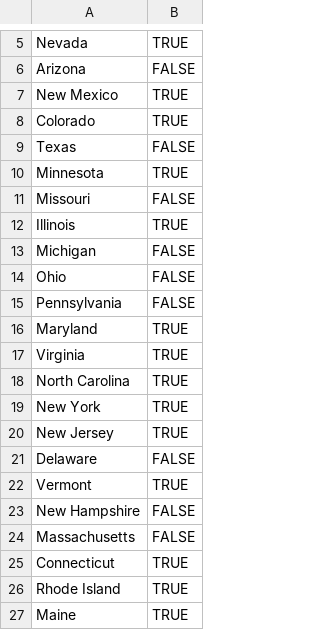
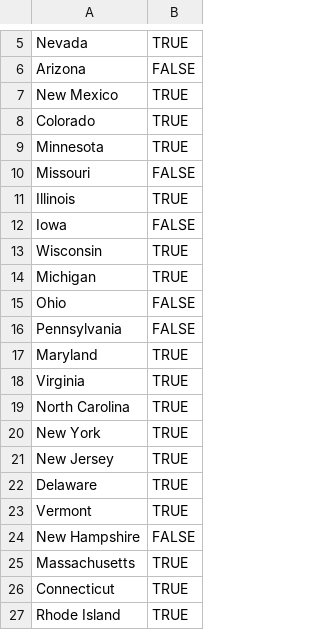
Before and after one commit to jmwingenroth/NAFO_Solar, a CSV file: data/rps_states_2021.csv, drawn as a sheet; only a part is shown, gaps mark what is left out; the shorter side is filled out with more unchanged rows.

Commit message:
Update RPS states figure

```diff
--- a/data/rps_states_2021.csv
+++ b/data/rps_states_2021.csv
@@ -8,3 +8,2 @@ New Mexico, TRUE
 Colorado, TRUE
-Texas, FALSE
 Minnesota, TRUE
@@ -12,3 +11,5 @@ Missouri, FALSE
 Illinois, TRUE
-Michigan, FALSE
+Iowa, FALSE
+Wisconsin, TRUE
+Michigan, TRUE
 Ohio, FALSE
@@ -20,6 +21,6 @@ New York, TRUE
 New Jersey, TRUE
-Delaware, FALSE
+Delaware, TRUE
 Vermont, TRUE
 New Hampshire, FALSE
-Massachusetts, FALSE
+Massachusetts, TRUE
 Connecticut, TRUE
```
Also changed, not shown: 2 other files.
